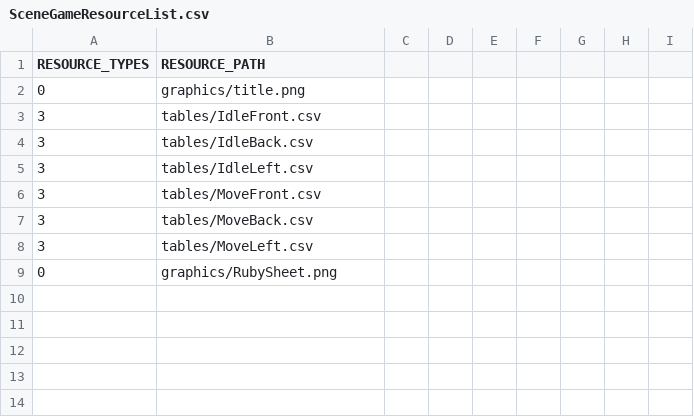
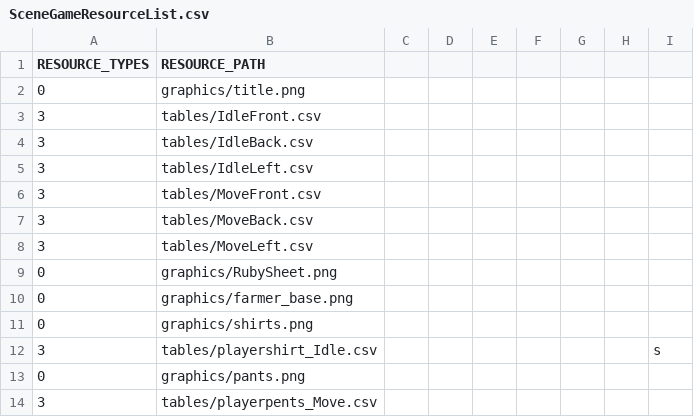
Before and after one commit to ulim0232/stardewvalley, a CSV file: stardewvalley-bin/tables/SceneGameResourceList.csv, drawn as a sheet; the diff names each change by its address in the sheet, - before the commit and + after, or states it on an @@ line.

Commit message:
player animation csv file

```diff
--- a/stardewvalley-bin/tables/SceneGameResourceList.csv
+++ b/stardewvalley-bin/tables/SceneGameResourceList.csv
+row 10: 0 | graphics/farmer_base.png
+row 11: 0 | graphics/shirts.png
+row 12: 3 | tables/playershirt_Idle.csv |  |  |  |  |  |  | s
+row 13: 0 | graphics/pants.png
+row 14: 3 | tables/playerpents_Move.csv
```
Also changed, not shown: 21 other files.
